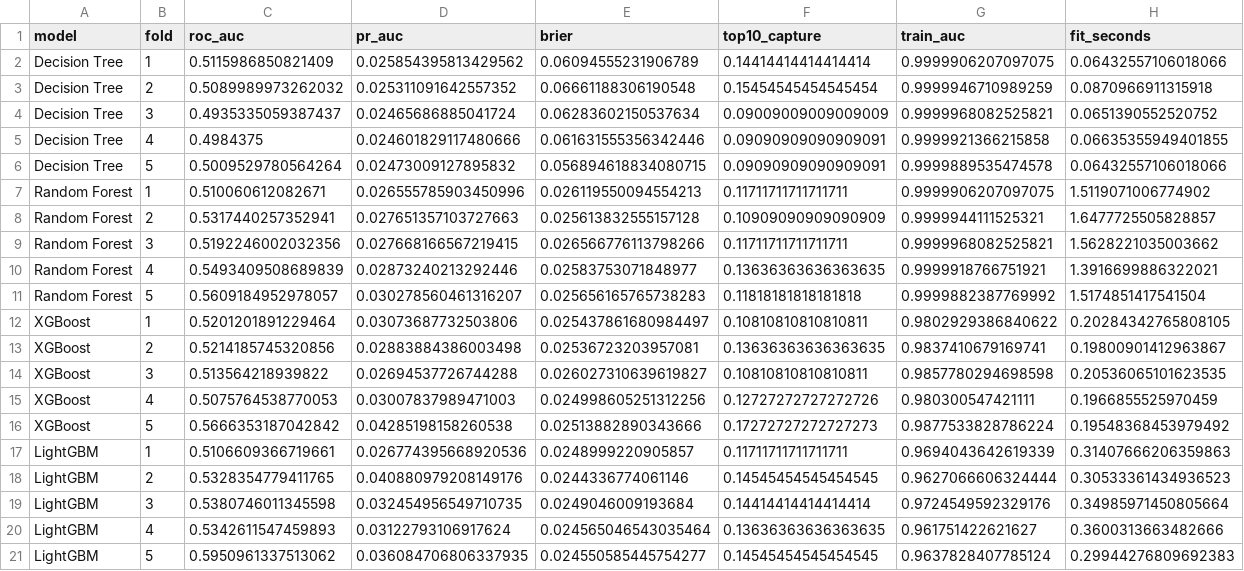
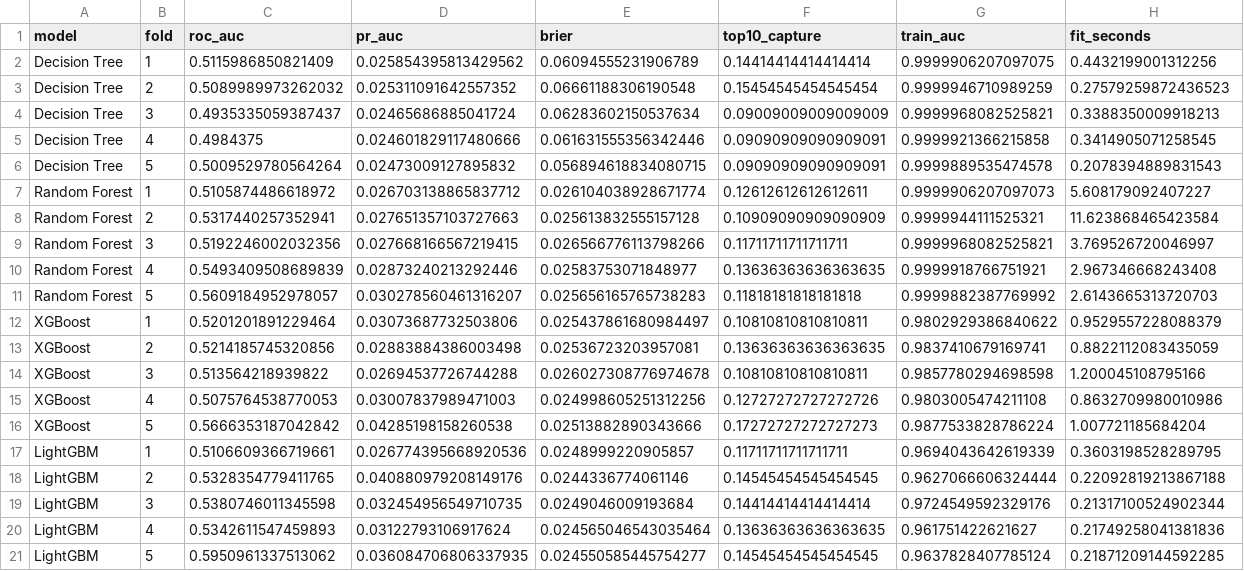
Before and after one commit to MJwd-Hasan/wasting_mics, a CSV file: outputs/ml_cv_fold_metrics_all_children.csv, drawn as a sheet.

Commit message:
Add infant models, EDA, tree models and SHAP

```diff
--- a/outputs/ml_cv_fold_metrics_all_children.csv
+++ b/outputs/ml_cv_fold_metrics_all_children.csv
@@ -1,21 +1,21 @@
 model,fold,roc_auc,pr_auc,brier,top10_capture,train_auc,fit_seconds
-Decision Tree,1,0.5115986850821409,0.025854395813429562,0.06094555231906789,0.14414414414414414,0.9999906207097075,0.06432557106018066
-Decision Tree,2,0.5089989973262032,0.025311091642557352,0.06661188306190548,0.15454545454545454,0.9999946710989259,0.0870966911315918
-Decision Tree,3,0.4935335059387437,0.02465686885041724,0.06283602150537634,0.09009009009009009,0.9999968082525821,0.0651390552520752
-Decision Tree,4,0.4984375,0.024601829117480666,0.061631555356342446,0.09090909090909091,0.9999921366215858,0.06635355949401855
-Decision Tree,5,0.5009529780564264,0.02473009127895832,0.056894618834080715,0.09090909090909091,0.9999889535474578,0.06432557106018066
-Random Forest,1,0.510060612082671,0.026555785903450996,0.026119550094554213,0.11711711711711711,0.9999906207097075,1.5119071006774902
-Random Forest,2,0.5317440257352941,0.027651357103727663,0.025613832555157128,0.10909090909090909,0.9999944111525321,1.6477725505828857
-Random Forest,3,0.5192246002032356,0.027668166567219415,0.026566776113798266,0.11711711711711711,0.9999968082525821,1.5628221035003662
-Random Forest,4,0.5493409508689839,0.02873240213292446,0.02583753071848977,0.13636363636363635,0.9999918766751921,1.3916699886322021
-Random Forest,5,0.5609184952978057,0.030278560461316207,0.025656165765738283,0.11818181818181818,0.9999882387769992,1.5174851417541504
-XGBoost,1,0.5201201891229464,0.03073687732503806,0.025437861680984497,0.10810810810810811,0.9802929386840622,0.20284342765808105
-XGBoost,2,0.5214185745320856,0.02883884386003498,0.02536723203957081,0.13636363636363635,0.9837410679169741,0.19800901412963867
-XGBoost,3,0.513564218939822,0.02694537726744288,0.026027310639619827,0.10810810810810811,0.9857780294698598,0.20536065101623535
-XGBoost,4,0.5075764538770053,0.03007837989471003,0.024998605251312256,0.12727272727272726,0.980300547421111,0.1966855525970459
-XGBoost,5,0.5666353187042842,0.04285198158260538,0.02513882890343666,0.17272727272727273,0.9877533828786224,0.19548368453979492
-LightGBM,1,0.5106609366719661,0.026774395668920536,0.0248999220905857,0.11711711711711711,0.9694043642619339,0.31407666206359863
-LightGBM,2,0.5328354779411765,0.040880979208149176,0.0244336774061146,0.14545454545454545,0.9627066606324444,0.30533361434936523
-LightGBM,3,0.5380746011345598,0.032454956549710735,0.0249046009193684,0.14414414414414414,0.9724549592329176,0.34985971450805664
-LightGBM,4,0.5342611547459893,0.03122793106917624,0.024565046543035464,0.13636363636363635,0.961751422621627,0.3600313663482666
-LightGBM,5,0.5950961337513062,0.036084706806337935,0.024550585445754277,0.14545454545454545,0.9637828407785124,0.29944276809692383
+Decision Tree,1,0.5115986850821409,0.025854395813429562,0.06094555231906789,0.14414414414414414,0.9999906207097075,0.4432199001312256
+Decision Tree,2,0.5089989973262032,0.025311091642557352,0.06661188306190548,0.15454545454545454,0.9999946710989259,0.27579259872436523
+Decision Tree,3,0.4935335059387437,0.02465686885041724,0.06283602150537634,0.09009009009009009,0.9999968082525821,0.3388350009918213
+Decision Tree,4,0.4984375,0.024601829117480666,0.061631555356342446,0.09090909090909091,0.9999921366215858,0.3414905071258545
+Decision Tree,5,0.5009529780564264,0.02473009127895832,0.056894618834080715,0.09090909090909091,0.9999889535474578,0.2078394889831543
+Random Forest,1,0.5105874486618972,0.026703138865837712,0.026104038928671774,0.12612612612612611,0.9999906207097073,5.608179092407227
+Random Forest,2,0.5317440257352941,0.027651357103727663,0.025613832555157128,0.10909090909090909,0.9999944111525321,11.623868465423584
+Random Forest,3,0.5192246002032356,0.027668166567219415,0.026566776113798266,0.11711711711711711,0.9999968082525821,3.769526720046997
+Random Forest,4,0.5493409508689839,0.02873240213292446,0.02583753071848977,0.13636363636363635,0.9999918766751921,2.967346668243408
+Random Forest,5,0.5609184952978057,0.030278560461316207,0.025656165765738283,0.11818181818181818,0.9999882387769992,2.6143665313720703
+XGBoost,1,0.5201201891229464,0.03073687732503806,0.025437861680984497,0.10810810810810811,0.9802929386840622,0.9529557228088379
+XGBoost,2,0.5214185745320856,0.02883884386003498,0.02536723203957081,0.13636363636363635,0.9837410679169741,0.8822112083435059
+XGBoost,3,0.513564218939822,0.02694537726744288,0.026027308776974678,0.10810810810810811,0.9857780294698598,1.200045108795166
+XGBoost,4,0.5075764538770053,0.03007837989471003,0.024998605251312256,0.12727272727272726,0.9803005474211108,0.8632709980010986
+XGBoost,5,0.5666353187042842,0.04285198158260538,0.02513882890343666,0.17272727272727273,0.9877533828786224,1.007721185684204
+LightGBM,1,0.5106609366719661,0.026774395668920536,0.0248999220905857,0.11711711711711711,0.9694043642619339,0.3603198528289795
+LightGBM,2,0.5328354779411765,0.040880979208149176,0.0244336774061146,0.14545454545454545,0.9627066606324444,0.22092819213867188
+LightGBM,3,0.5380746011345598,0.032454956549710735,0.0249046009193684,0.14414414414414414,0.9724549592329176,0.21317100524902344
+LightGBM,4,0.5342611547459893,0.03122793106917624,0.024565046543035464,0.13636363636363635,0.961751422621627,0.21749258041381836
+LightGBM,5,0.5950961337513062,0.036084706806337935,0.024550585445754277,0.14545454545454545,0.9637828407785124,0.21871209144592285
```
Also changed, not shown: outputs/ml_cv_fold_metrics_infants.csv, outputs/ml_cv_summary_all_children.csv, 13 other files.
